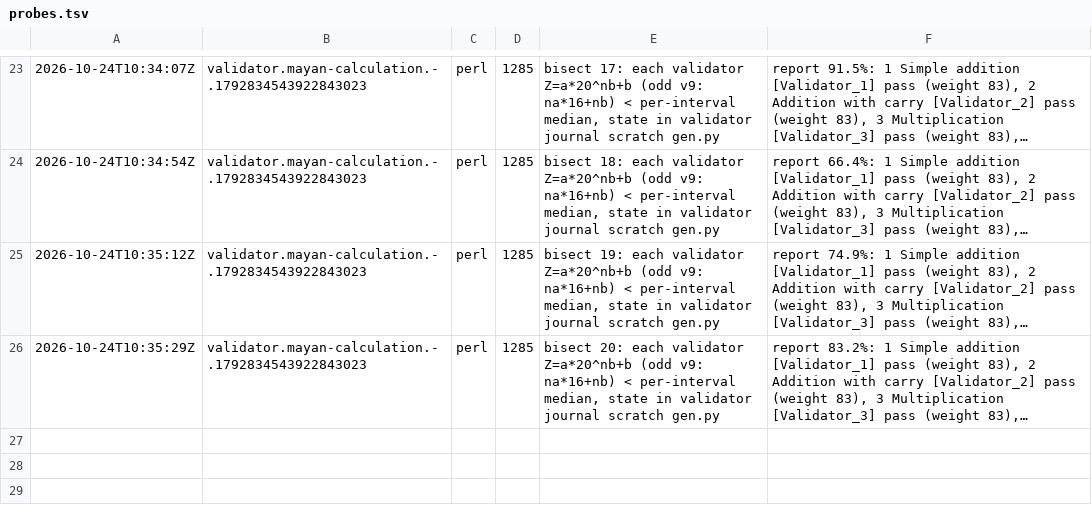
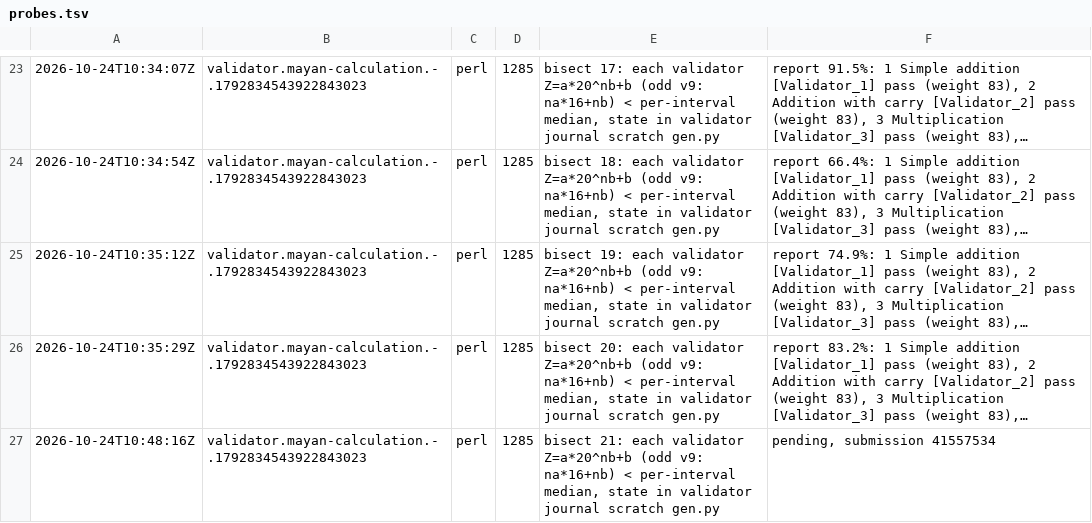
Before and after one commit to Alexdelia/puzzle, a TSV file: codingame/codegolf/puzzle/mayan-calculation/probe/probes.tsv, drawn as a sheet; only a part is shown, gaps mark what is left out; long unchanged cells end in …; the diff names each change by its address in the sheet, - before the commit and + after, or states it on an @@ line.

Commit message:
chore(golf): probes mayan-calculation

```diff
--- a/codingame/codegolf/puzzle/mayan-calculation/probe/probes.tsv
+++ b/codingame/codegolf/puzzle/mayan-calculation/probe/probes.tsv
+row 27: 2026-10-24T10:48:16Z | validator.mayan-calculation.-.1792834543922843023 | perl | 1285 | bisect 21: each validator Z=a*20^nb+b (odd v9: na*16+nb) < per-interval median, state in validator journal scratch gen.py | pending, submission 41557534
```
